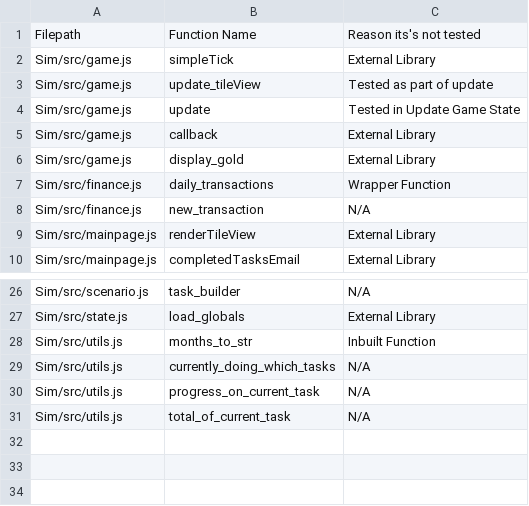
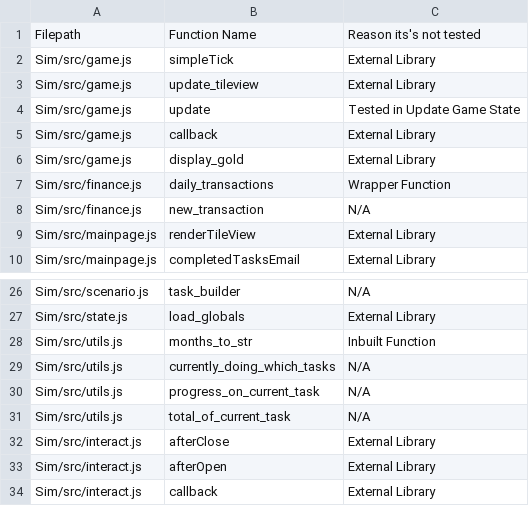
Before and after one commit to gibsonma/sim-cyborg, a CSV file: NOT_TESTED.csv, drawn as a sheet; only a part is shown, gaps mark what is left out.

Commit message:
Took functions out of mainpage and into interact.js which also has its own spec.

```diff
--- a/NOT_TESTED.csv
+++ b/NOT_TESTED.csv
@@ -2,3 +2,3 @@ Filepath,Function Name,Reason its's not tested
 Sim/src/game.js,simpleTick,External Library
-Sim/src/game.js,update_tileView,Tested as part of update
+Sim/src/game.js,update_tileview,External Library
 Sim/src/game.js,update,Tested in Update Game State
@@ -31 +31,4 @@ Sim/src/utils.js,progress_on_current_task,N/A
 Sim/src/utils.js,total_of_current_task,N/A
+Sim/src/interact.js,afterClose,External Library
+Sim/src/interact.js,afterOpen,External Library
+Sim/src/interact.js,callback,External Library
```
Also changed, not shown: 7 other files.
